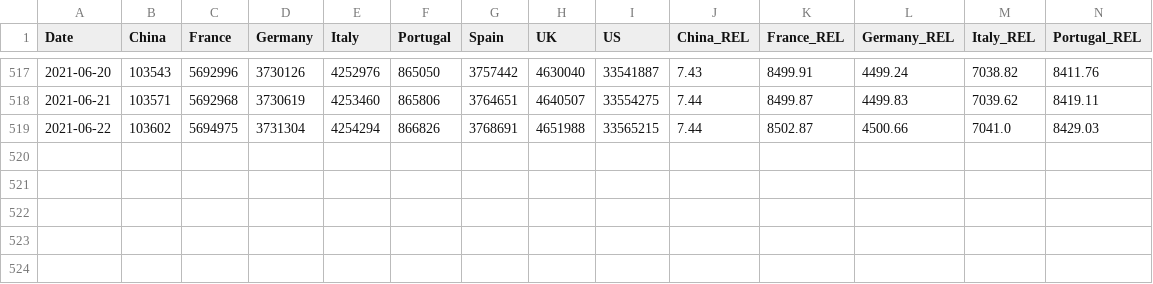
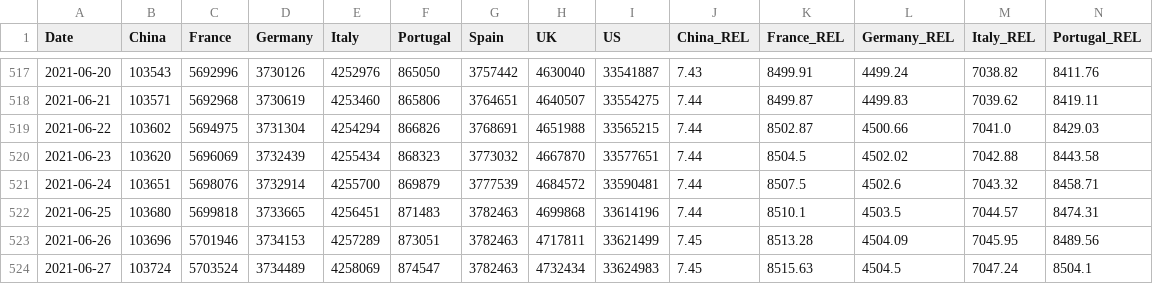
Before and after one commit to JotaBlanco/TheValley, a CSV file: Data/Covid_Casos_Clean.csv, drawn as a sheet; only a part is shown, gaps mark what is left out; rows hold the shown columns only; the diff names each change by its address in the sheet, - before the commit and + after, or states it on an @@ line.

```diff
--- a/Data/Covid_Casos_Clean.csv
+++ b/Data/Covid_Casos_Clean.csv
+row 520: 2021-06-23 | 103620 | 5696069 | 3732439 | 4255434 | 868323 | 3773032 | 4667870 | 33577651 | 7.44 | 8504.5 | 4502.02 | 7042.88 | 8443.58
+row 521: 2021-06-24 | 103651 | 5698076 | 3732914 | 4255700 | 869879 | 3777539 | 4684572 | 33590481 | 7.44 | 8507.5 | 4502.6 | 7043.32 | 8458.71
+row 522: 2021-06-25 | 103680 | 5699818 | 3733665 | 4256451 | 871483 | 3782463 | 4699868 | 33614196 | 7.44 | 8510.1 | 4503.5 | 7044.57 | 8474.31
+row 523: 2021-06-26 | 103696 | 5701946 | 3734153 | 4257289 | 873051 | 3782463 | 4717811 | 33621499 | 7.45 | 8513.28 | 4504.09 | 7045.95 | 8489.56
+row 524: 2021-06-27 | 103724 | 5703524 | 3734489 | 4258069 | 874547 | 3782463 | 4732434 | 33624983 | 7.45 | 8515.63 | 4504.5 | 7047.24 | 8504.1
```
Also changed, not shown: Data/Covid_Muertes_Clean.csv.
